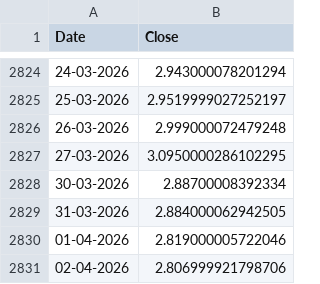
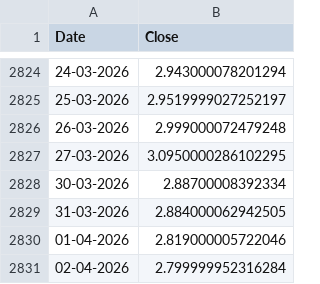
Before and after one commit to yieldchaser/nat-gas-data-pipeline, a CSV file: data/nat_gas_continuous.csv, drawn as a sheet; only a part is shown, gaps mark what is left out.

```diff
--- a/data/nat_gas_continuous.csv
+++ b/data/nat_gas_continuous.csv
@@ -2830,2 +2830,2 @@ Date,Close
 01-04-2026,2.819000005722046
-02-04-2026,2.806999921798706
+02-04-2026,2.799999952316284
```
